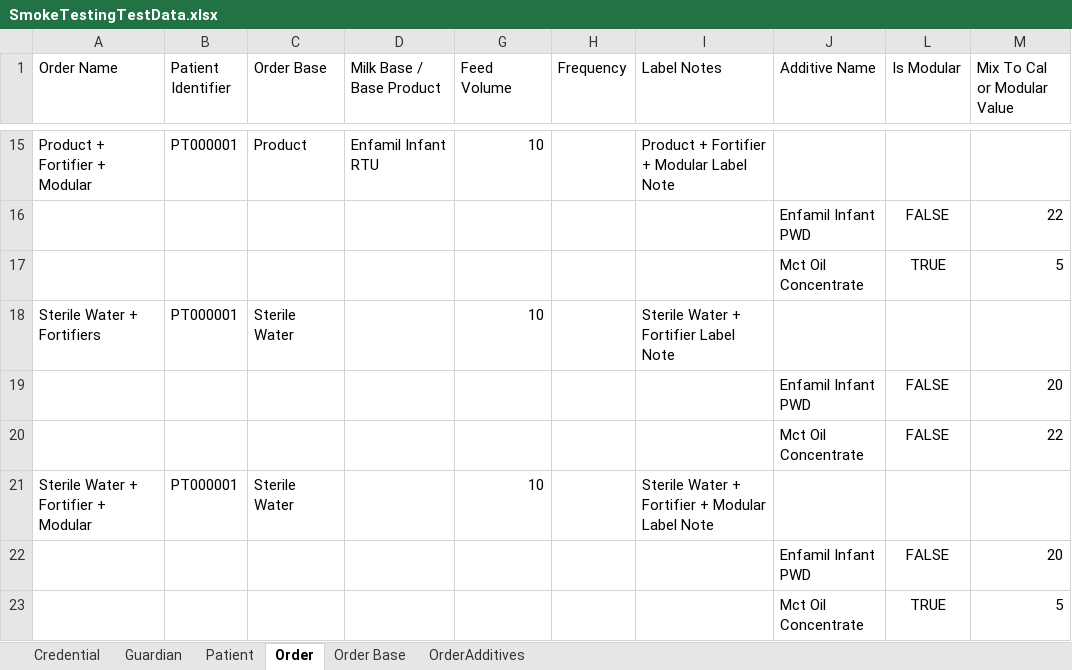
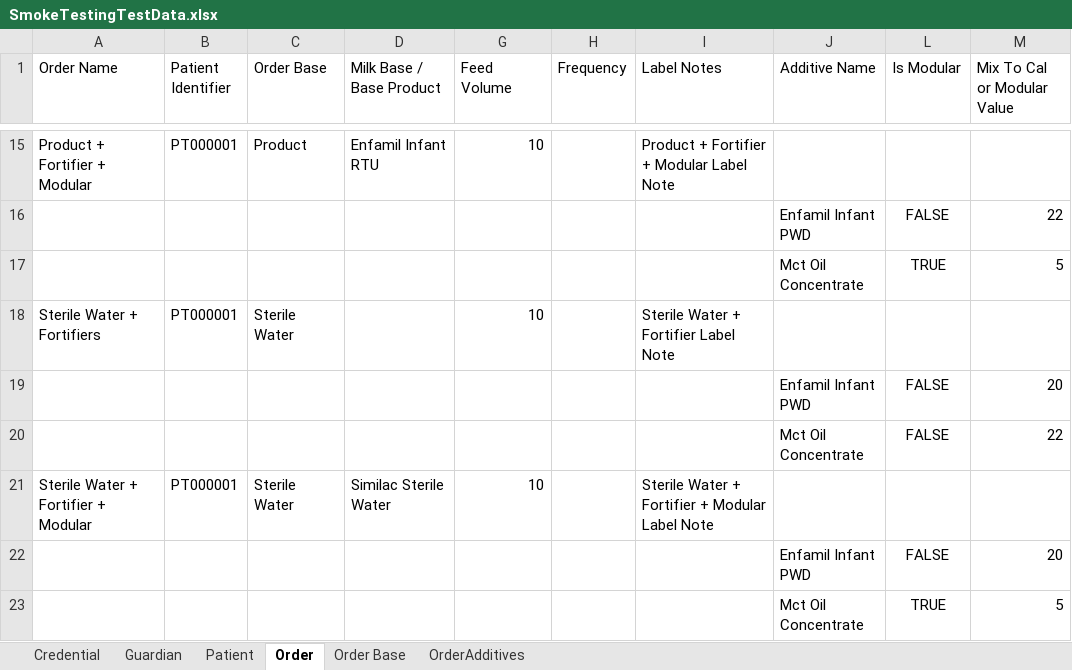
Before and after one commit to TMS-Technical-Specialist/TMNP-Smoke-Testing-Automation, an Excel workbook: Assets/Excel/SmokeTestingTestData.xlsx, sheet Order, drawn as a sheet; only a part is shown, gaps mark what is left out; values as stored, in another font and other column widths than the file's, no borders; conditional formats not drawn; the diff names each change by its address in the sheet, - before the commit and + after, or states it on an @@ line.

Commit message:
Water + Fortifier + Modular

```diff
--- a/Assets/Excel/SmokeTestingTestData.xlsx (sheet Order)
+++ b/Assets/Excel/SmokeTestingTestData.xlsx (sheet Order)
-D21 (Milk Base / Base Product): (empty)
+D21 (Milk Base / Base Product): Similac Sterile Water
```
Also changed, not shown: hidden cells, 4 other files.
